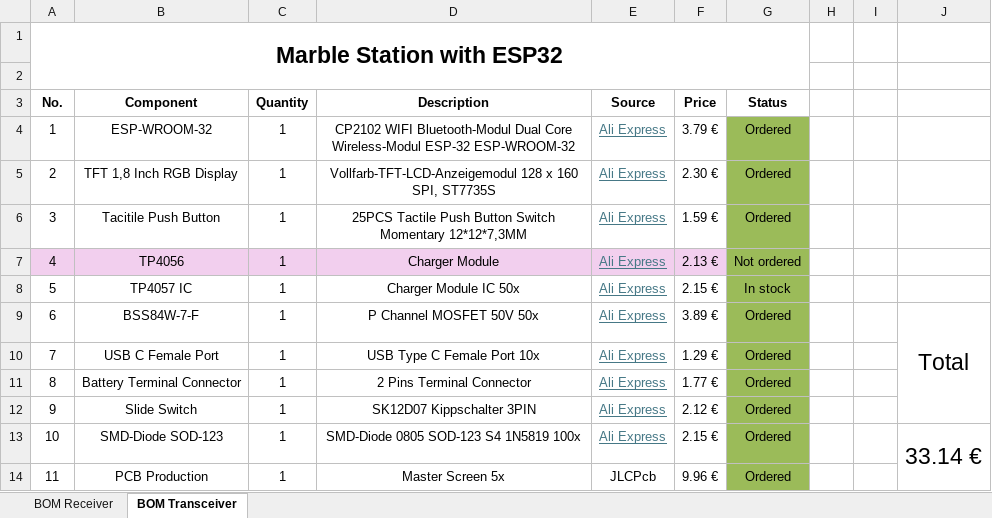
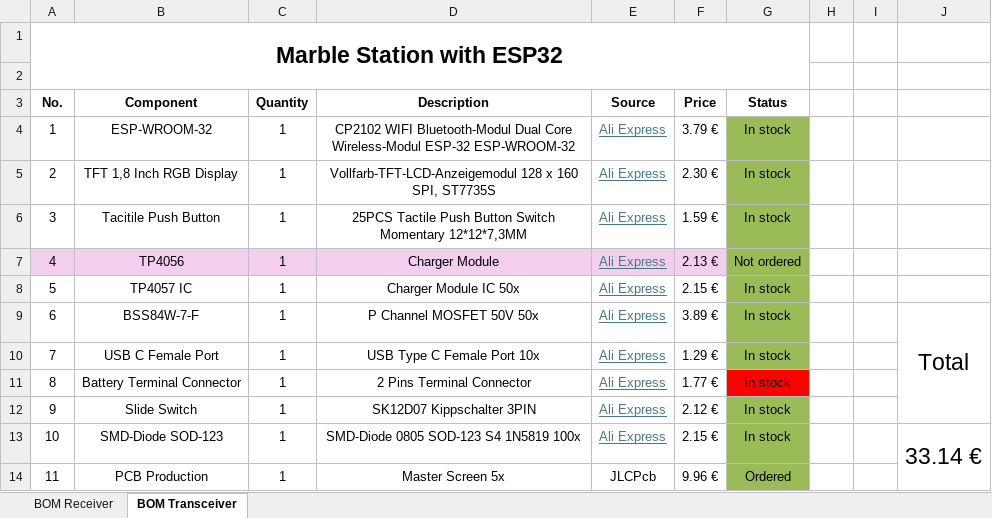
Before and after one commit to JovankaBry/Marble-Station-ESP32, an Excel workbook: parts/Marble-Station-Part-List.xlsx, sheet BOM Transceiver, drawn as a sheet; values as stored, in another font and other column widths than the file's, no borders; conditional formats not drawn; the diff names each change by its address in the sheet, - before the commit and + after, or states it on an @@ line.

Commit message:
updated excel

```diff
--- a/parts/Marble-Station-Part-List.xlsx (sheet BOM Transceiver)
+++ b/parts/Marble-Station-Part-List.xlsx (sheet BOM Transceiver)
-G4:G6 (Status): Ordered
+G4:G6 (Status): In stock
-G9:G13 (Status): Ordered
+G9:G13 (Status): In stock
-G11 fill: #9BBB59
+G11 fill: #FF0000
```
Also changed, not shown: sheet BOM Receiver.
